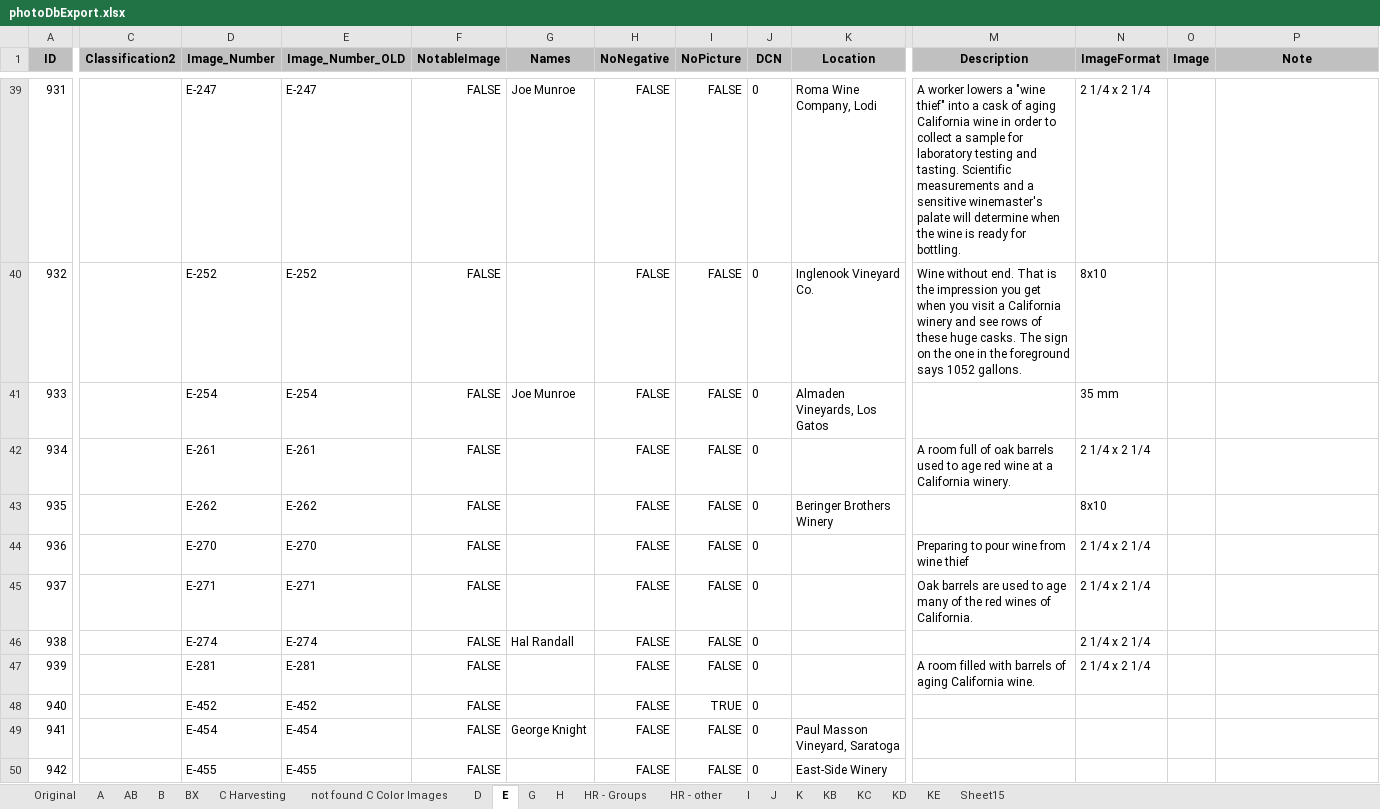
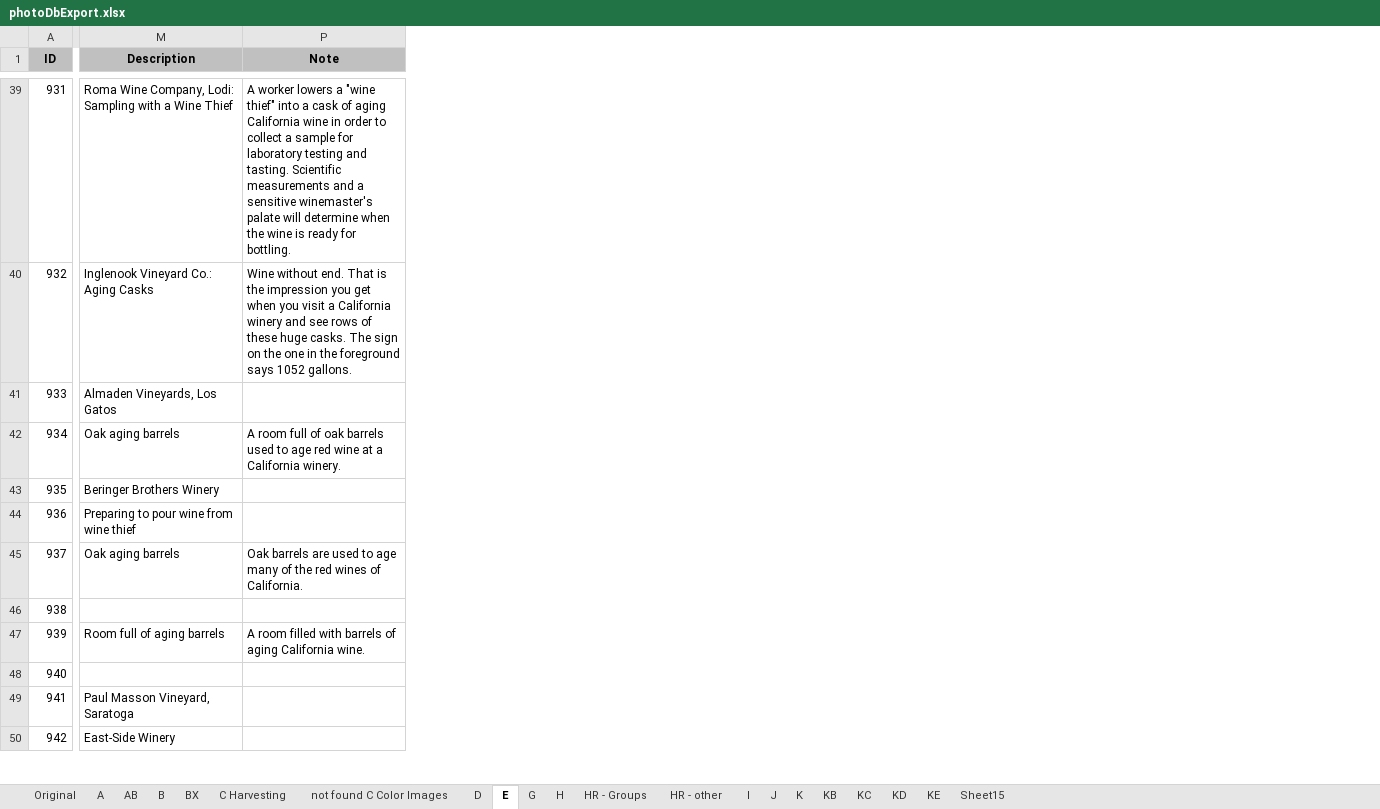
Before and after one commit to lizcphillips/UCD-WineInstitute, an Excel workbook: photoDbExport.xlsx, sheet E, drawn as a sheet; only a part is shown, gaps mark what is left out; values as stored, in another font and other column widths than the file's, no borders; the diff covers the shown part only; the diff names each change by its address in the sheet, - before the commit and + after, or states it on an @@ line.

```diff
--- a/photoDbExport.xlsx (sheet E)
+++ b/photoDbExport.xlsx (sheet E)
@@ column C (Classification2) hidden, empty @@
@@ column D (Image_Number) hidden, rows 39-50: E-247 | E-252 | E-254 | E-261 | E-262 | E-270 | E-271 | E-274 | E-281 | E-452 | E-454 | E-455 @@
@@ column E (Image_Number_OLD) hidden, rows 39-50: E-247 | E-252 | E-254 | E-261 | E-262 | E-270 | E-271 | E-274 | E-281 | E-452 | E-454 | E-455 @@
@@ column F (NotableImage) hidden, rows 39-50: all FALSE @@
@@ column G (Names) hidden, rows 39-49: Joe Munroe |  | Joe Munroe |  |  |  |  | Hal Randall |  |  | George Knight @@
@@ column H (NoNegative) hidden, rows 39-50: all FALSE @@
@@ column I (NoPicture) hidden, rows 39-50: FALSE | FALSE | FALSE | FALSE | FALSE | FALSE | FALSE | FALSE | FALSE | TRUE | FALSE | FALSE @@
@@ column J (DCN) hidden, rows 39-50: all 0 @@
@@ column K (Location) hidden, rows 39-50: Roma Wine Company, Lodi | Inglenook Vineyard Co. | Almaden Vineyards, Los Gatos |  | Beringer Brothers Winery |  |  |  |  |  | Paul Masson Vineyard, Saratoga | East-Side Winery @@
@@ column N (ImageFormat) hidden, rows 39-47: 2 1/4 x 2 1/4 | 8x10 | 35 mm | 2 1/4 x 2 1/4 | 8x10 | 2 1/4 x 2 1/4 | 2 1/4 x 2 1/4 | 2 1/4 x 2 1/4 | 2 1/4 x 2 1/4 @@
@@ column O (Image) hidden, empty @@
-M39 (Description): A worker lowers a "wine thief" into a cask of aging California wine in order to collect a sample for laboratory testing and tasting. Scientific measurements and a sensitive winemaster's palate will determine when the wine is ready for bottling.
+M39 (Description): Roma Wine Company, Lodi: Sampling with a Wine Thief
-P39 (Note): (empty)
+P39 (Note): A worker lowers a "wine thief" into a cask of aging California wine in order to collect a sample for laboratory testing and tasting. Scientific measurements and a sensitive winemaster's palate will determine when the wine is ready for bottling.
-M40 (Description): Wine without end. That is the impression you get when you visit a California winery and see rows of these huge casks. The sign on the one in the foreground says 1052 gallons.
+M40 (Description): Inglenook Vineyard Co.: Aging Casks
-P40 (Note): (empty)
+P40 (Note): Wine without end. That is the impression you get when you visit a California winery and see rows of these huge casks. The sign on the one in the foreground says 1052 gallons.
-M41 (Description): (empty)
+M41 (Description): Almaden Vineyards, Los Gatos
-M42 (Description): A room full of oak barrels used to age red wine at a California winery.
+M42 (Description): Oak aging barrels
-P42 (Note): (empty)
+P42 (Note): A room full of oak barrels used to age red wine at a California winery.
-M43 (Description): (empty)
+M43 (Description): Beringer Brothers Winery
-M45 (Description): Oak barrels are used to age many of the red wines of California.
+M45 (Description): Oak aging barrels
-P45 (Note): (empty)
+P45 (Note): Oak barrels are used to age many of the red wines of California.
-M47 (Description): A room filled with barrels of aging California wine.
+M47 (Description): Room full of aging barrels
-P47 (Note): (empty)
+P47 (Note): A room filled with barrels of aging California wine.
-M49 (Description): (empty)
+M49 (Description): Paul Masson Vineyard, Saratoga
-M50 (Description): (empty)
+M50 (Description): East-Side Winery
```
Also changed, not shown: 115 edited cells elsewhere in this sheet.
